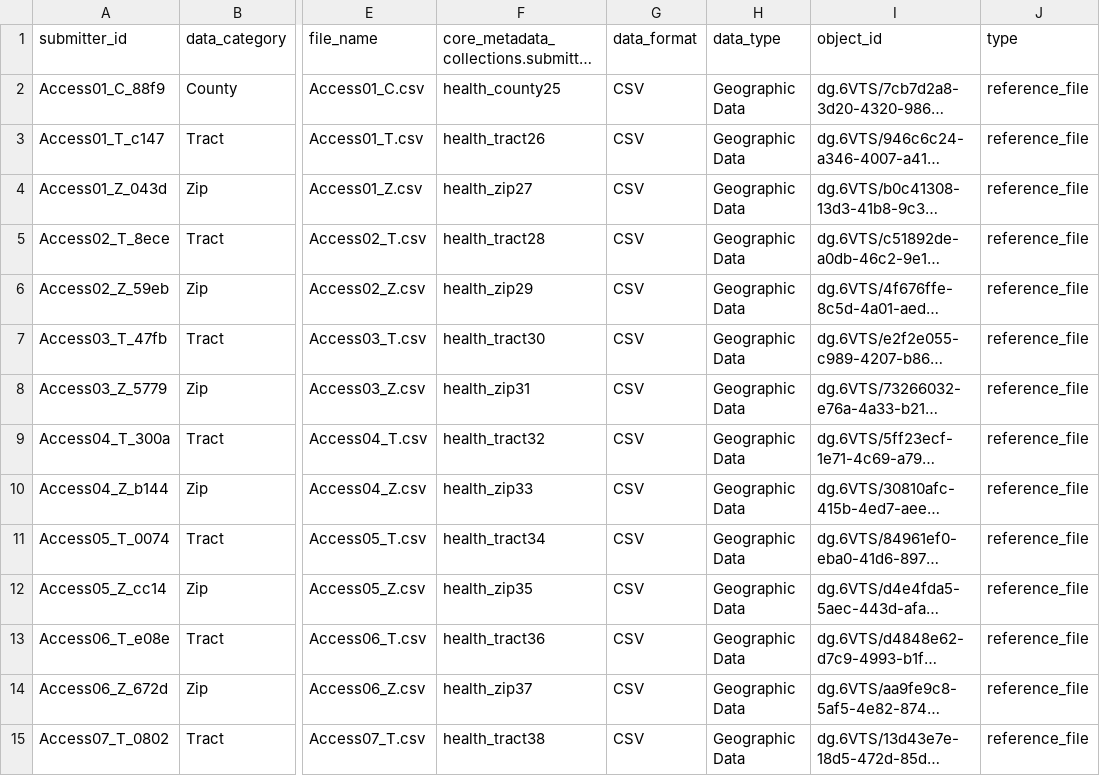
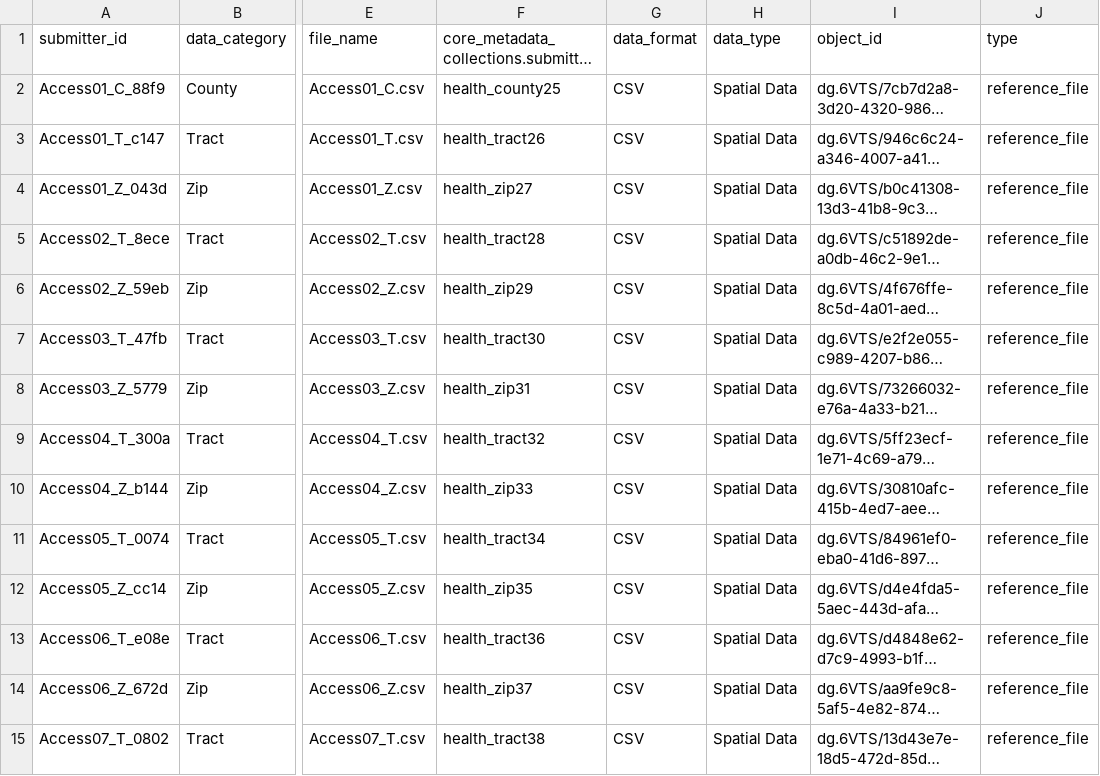
Before and after one commit to jcoin-maarc/oeps-jdc, a TSV file: metadata/reference_data_df.tsv, drawn as a sheet; only a part is shown, gaps mark what is left out; long unchanged cells end in …; the diff covers the shown part only; the diff names each change by its address in the sheet, - before the commit and + after, or states it on an @@ line.

Commit message:
updated metadata submissions creation for combined files
also added metadta tsvs

```diff
--- a/metadata/reference_data_df.tsv
+++ b/metadata/reference_data_df.tsv
-H2:H15 (data_type): Geographic Data
+H2:H15 (data_type): Spatial Data
```
Also changed, not shown: 76 edited cells elsewhere in this file, 4 other files.
